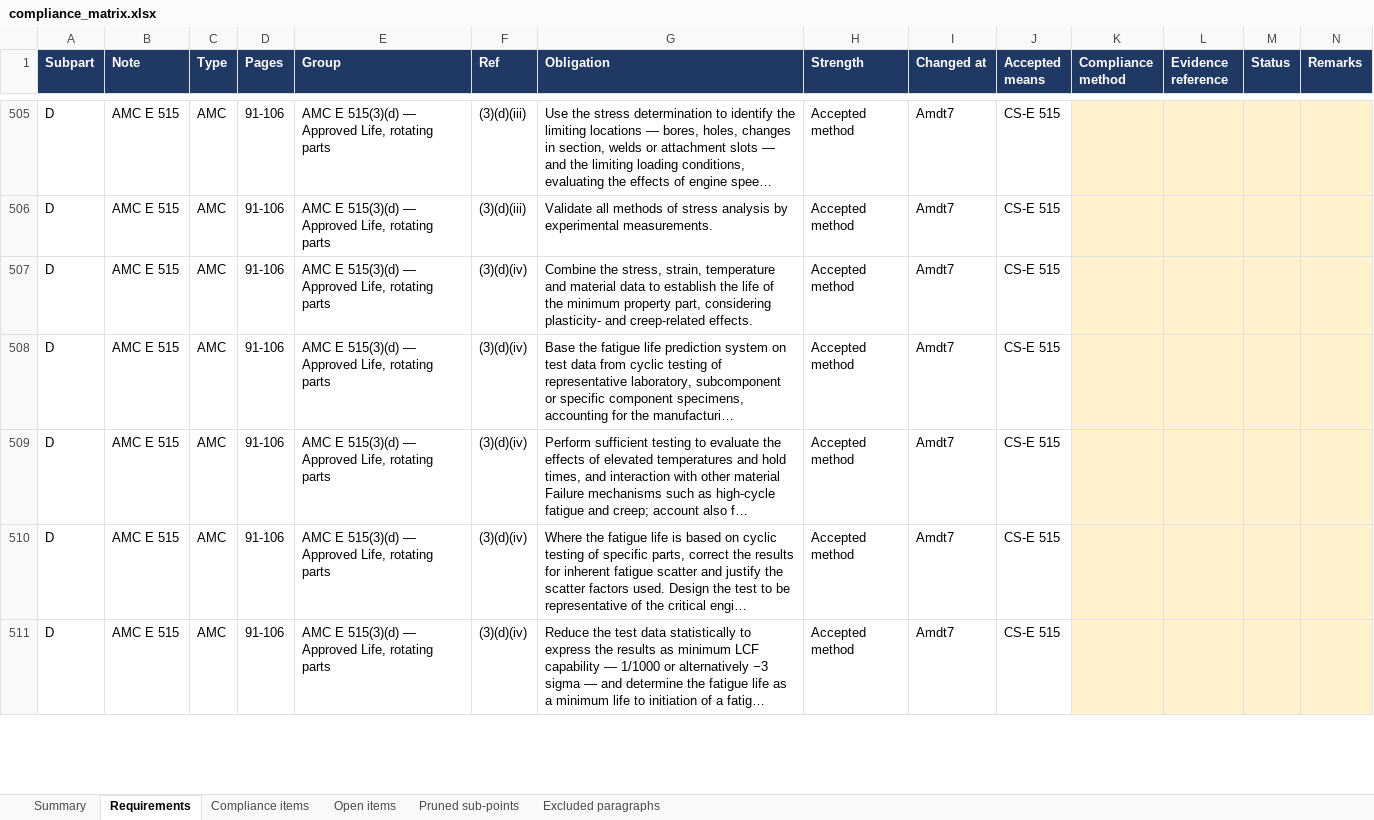
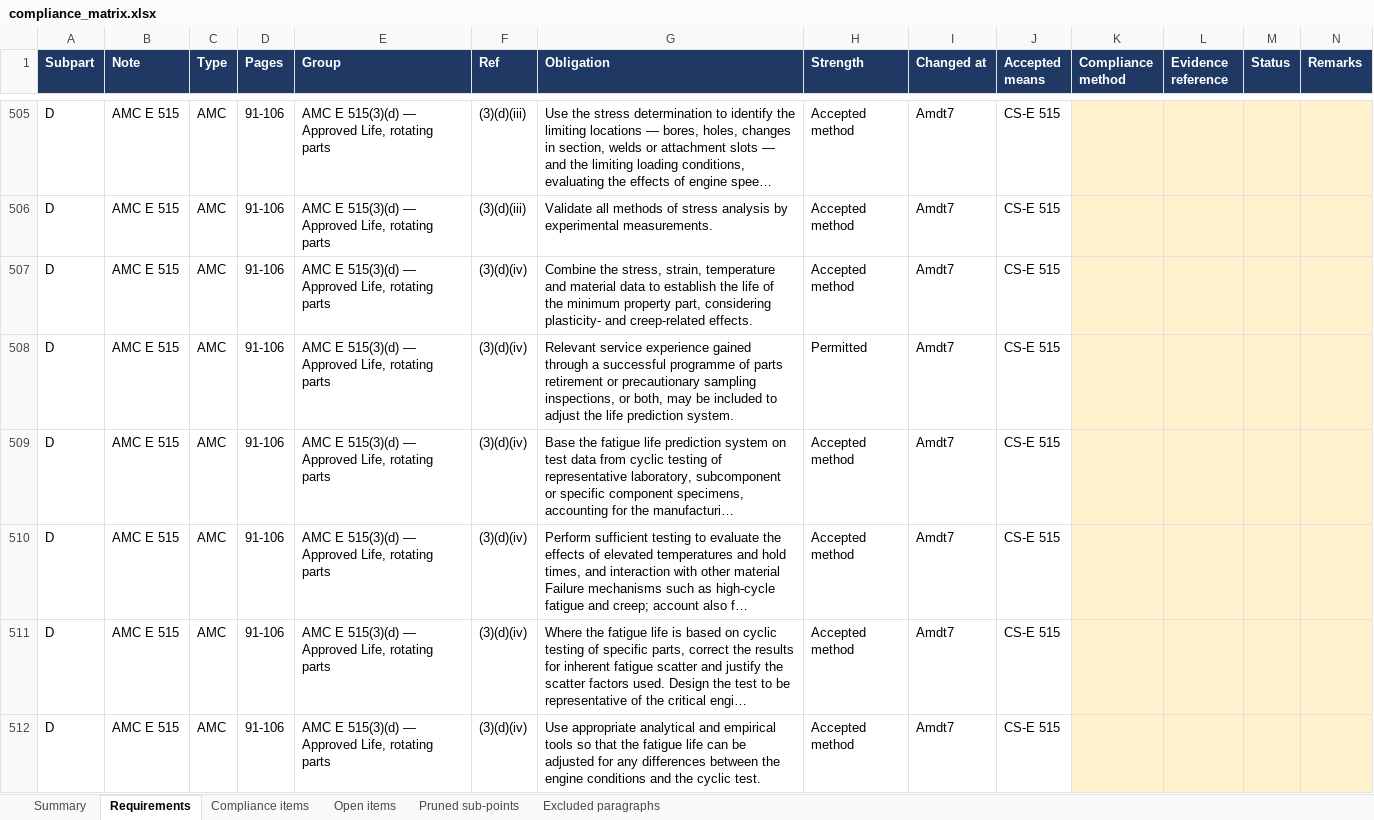
Before and after one commit to evrenge/CS-E, an Excel workbook: deck/compliance_matrix.xlsx, sheet Requirements, drawn as a sheet; only a part is shown, gaps mark what is left out; the shorter side is filled out with more unchanged rows; long unchanged cells end in …; values as stored, in another font and other column widths than the file's, no borders; the diff covers the shown part only; the diff names each change by its address in the sheet, - before the commit and + after, or states it on an @@ line.

```diff
--- a/deck/compliance_matrix.xlsx (sheet Requirements)
+++ b/deck/compliance_matrix.xlsx (sheet Requirements)
+row 508: D | AMC E 515 | AMC | 91-106 | AMC E 515(3)(d) — Approved Life, rotating parts | (3)(d)(iv) | Relevant service experience gained through a successful programme of parts retirement or precautionary sampling inspections, or both, may be included to adjust the life prediction system. | Permitted | Amdt7 | CS-E 515
+row 512: D | AMC E 515 | AMC | 91-106 | AMC E 515(3)(d) — Approved Life, rotating parts | (3)(d)(iv) | Use appropriate analytical and empirical tools so that the fatigue life can be adjusted for any differences between the engine conditions and the cyclic test. | Accepted method | Amdt7 | CS-E 515
```
Also changed, not shown: 6 added rows and 2 edited cells elsewhere in this sheet, sheet Compliance items, sheet Summary, 1 other file.
